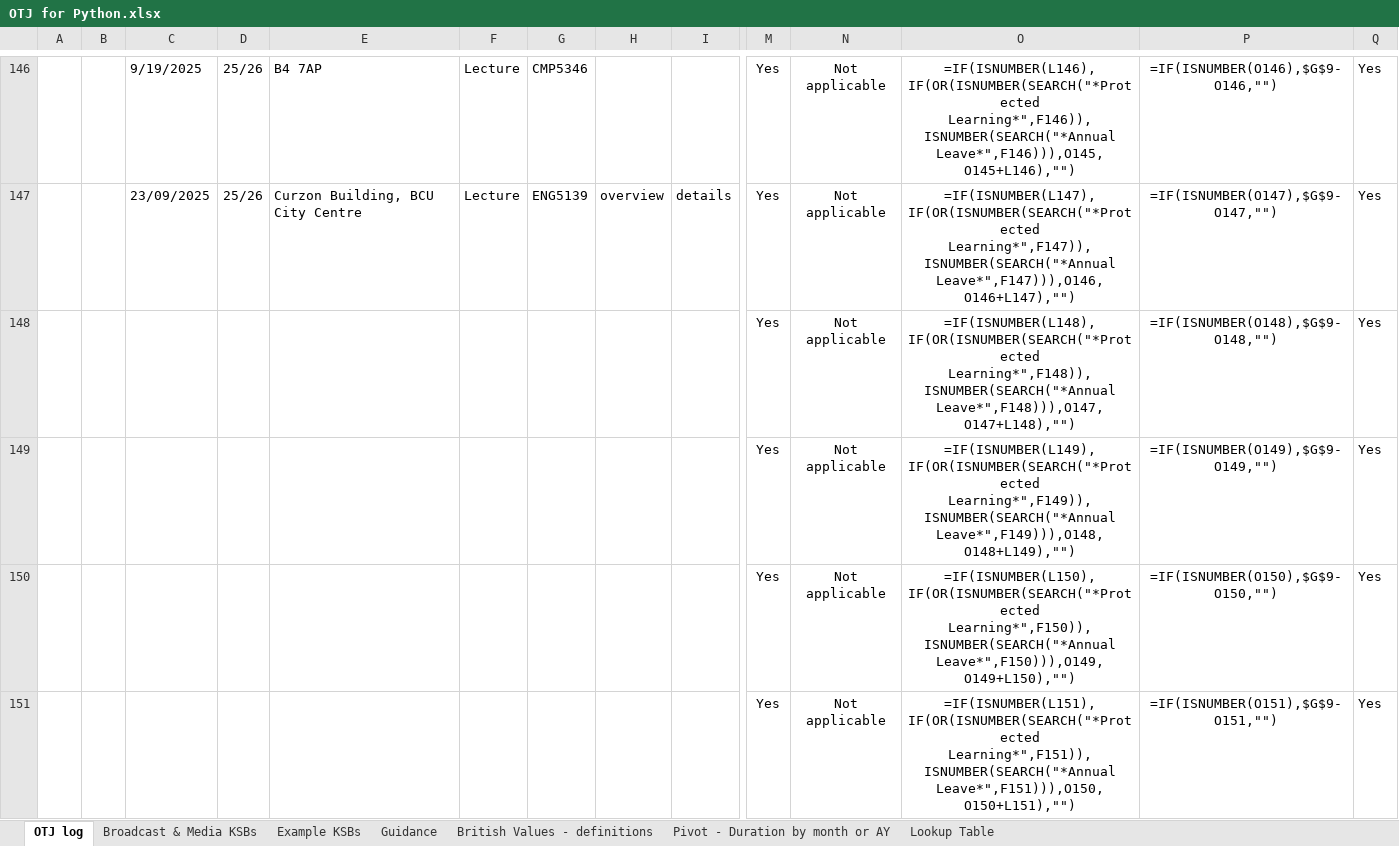
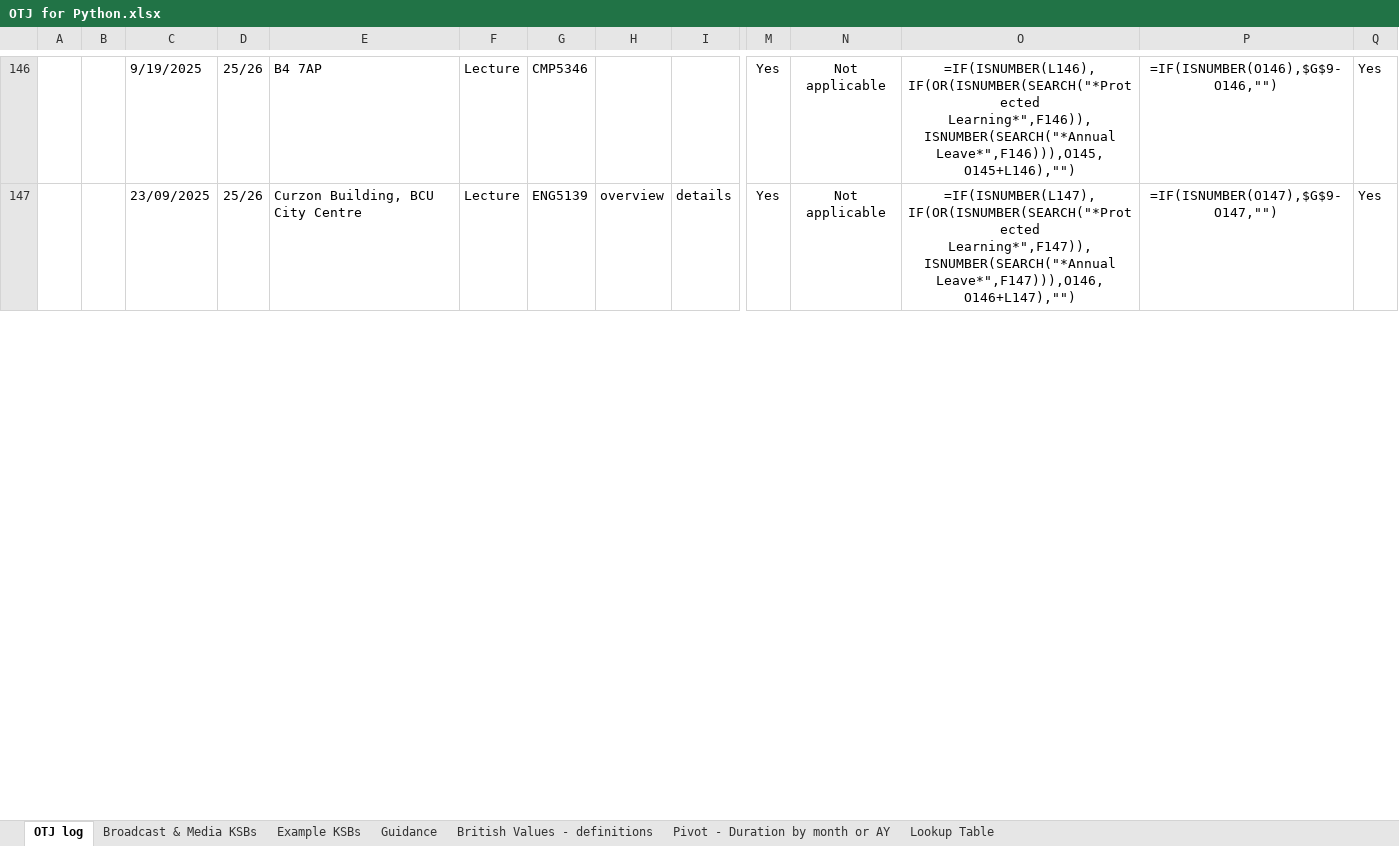
Before and after one commit to andrew-jolley/lecture-logger, an Excel workbook: OTJ for Python.xlsx, sheet OTJ log, drawn as a sheet; only a part is shown, gaps mark what is left out; values as stored, in another font and other column widths than the file's, no borders; formulas without a stored value are shown as written; charts and pictures and conditional formats not drawn; removed rows and columns are numbered as before the commit, all else as after; rows hold the shown columns only; the diff covers the shown part only; the diff names each change by its address in the sheet, - before the commit and + after, or states it on an @@ line.

```diff
--- a/OTJ for Python.xlsx (sheet OTJ log)
+++ b/OTJ for Python.xlsx (sheet OTJ log)
-row 148:  |  |  |  |  |  |  |  |  | Yes | Not applicable | =IF(ISNUMBER(L148), IF(OR(ISNUMBER(SEARCH("*Protected Learning*",F148)),ISNUMBER(SEARCH("*Annual Leave*",F148))),O147,O147+L148),"") | =IF(ISNUMBER(O148),$G$9-O148,"") | Yes
-row 149:  |  |  |  |  |  |  |  |  | Yes | Not applicable | =IF(ISNUMBER(L149), IF(OR(ISNUMBER(SEARCH("*Protected Learning*",F149)),ISNUMBER(SEARCH("*Annual Leave*",F149))),O148,O148+L149),"") | =IF(ISNUMBER(O149),$G$9-O149,"") | Yes
-row 150:  |  |  |  |  |  |  |  |  | Yes | Not applicable | =IF(ISNUMBER(L150), IF(OR(ISNUMBER(SEARCH("*Protected Learning*",F150)),ISNUMBER(SEARCH("*Annual Leave*",F150))),O149,O149+L150),"") | =IF(ISNUMBER(O150),$G$9-O150,"") | Yes
-row 151:  |  |  |  |  |  |  |  |  | Yes | Not applicable | =IF(ISNUMBER(L151), IF(OR(ISNUMBER(SEARCH("*Protected Learning*",F151)),ISNUMBER(SEARCH("*Annual Leave*",F151))),O150,O150+L151),"") | =IF(ISNUMBER(O151),$G$9-O151,"") | Yes
```
Also changed, not shown: 7 added rows and 3 removed rows elsewhere in this sheet, 6 other files.
